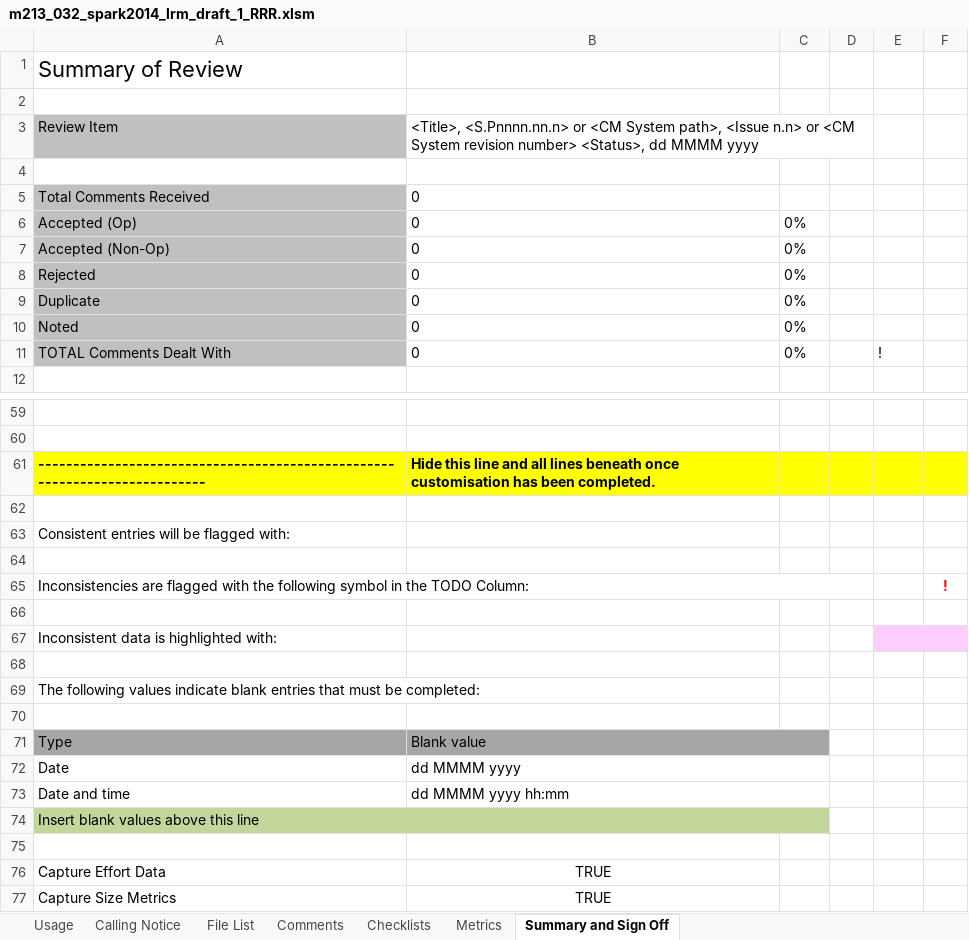
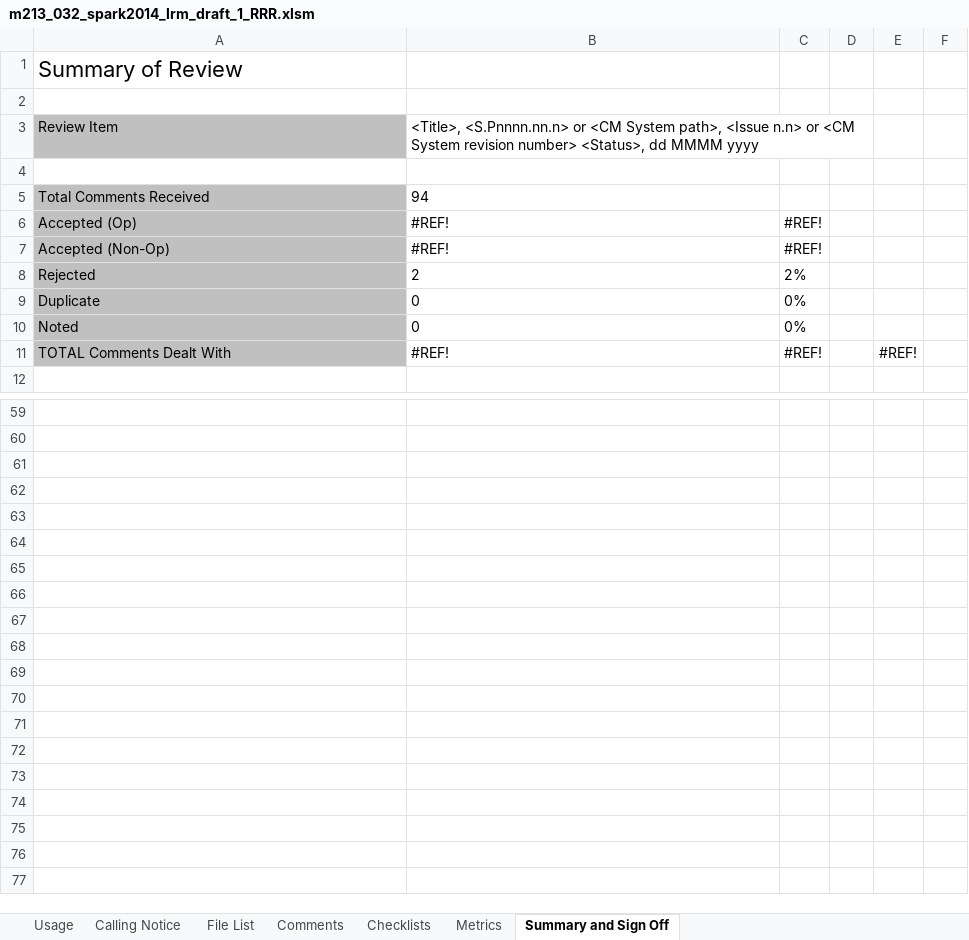
Before and after one commit to AdaCore/spark2014, an Excel workbook: lrm/review/draft_1_13022013/m213_032_spark2014_lrm_draft_1_RRR.xlsm, sheet Summary and Sign Off, drawn as a sheet; only a part is shown, gaps mark what is left out; values as stored, in another font and other column widths than the file's, no borders; conditional formats not drawn; removed rows and columns are numbered as before the commit, all else as after; the diff covers the shown part only; the diff names each change by its address in the sheet, - before the commit and + after, or states it on an @@ line.

Commit message:
Ticket: [M213-032] Description: added files relating to tracking of draft 1 review comments.

```diff
--- a/lrm/review/draft_1_13022013/m213_032_spark2014_lrm_draft_1_RRR.xlsm (sheet Summary and Sign Off)
+++ b/lrm/review/draft_1_13022013/m213_032_spark2014_lrm_draft_1_RRR.xlsm (sheet Summary and Sign Off)
-B5: 0
+B5: 94
-B6:B7: 0
+B6:B7: #REF!
-C6:C7: 0%
+C6:C7: #REF!
-B8: 0
+B8: 2
-C8: 0%
+C8: 2%
-row 11: TOTAL Comments Dealt With | 0 | 0% |  | !
+row 11: TOTAL Comments Dealt With | #REF! | #REF! |  | #REF!
@@ row 61 hidden: --------------------------------------------------------------------------- | Hide this line and all lines beneath once customisation has been completed. @@
-row 62: (empty)
@@ row 63 hidden: Consistent entries will be flagged with: @@
-row 64: (empty)
@@ row 65 hidden: Inconsistencies are flagged with the following symbol in the TODO Column: |  |  |  |  | ! @@
-row 66: (empty)
@@ row 67 hidden: Inconsistent data is highlighted with: @@
-row 68: (empty)
@@ row 69 hidden: The following values indicate blank entries that must be completed: @@
-row 70: (empty)
@@ row 71 hidden: Type | Blank value @@
@@ row 72 hidden: Date | dd MMMM yyyy @@
@@ row 73 hidden: Date and time | dd MMMM yyyy hh:mm @@
@@ row 74 hidden: Insert blank values above this line @@
-row 75: (empty)
@@ row 76 hidden: Capture Effort Data | TRUE @@
@@ row 77 hidden: Capture Size Metrics | TRUE @@
```
Also changed, not shown: 1 edited cell elsewhere in this sheet, sheet Comments, sheet Metrics, formulas that keep their value, hidden cells, 2 other files.
